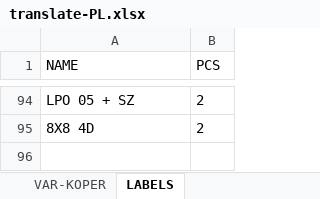
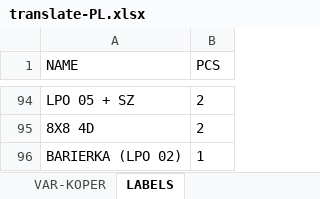
Before and after one commit to xaxamagyar/padrew-objednavka, an Excel workbook: translate-PL.xlsx, sheet LABELS, drawn as a sheet; only a part is shown, gaps mark what is left out; values as stored, in another font and other column widths than the file's, no borders; the diff names each change by its address in the sheet, - before the commit and + after, or states it on an @@ line.

Commit message:
Automatická aktualizace překladové databáze z webové aplikace

```diff
--- a/translate-PL.xlsx (sheet LABELS)
+++ b/translate-PL.xlsx (sheet LABELS)
+row 96: BARIERKA (LPO 02) | 1
```
